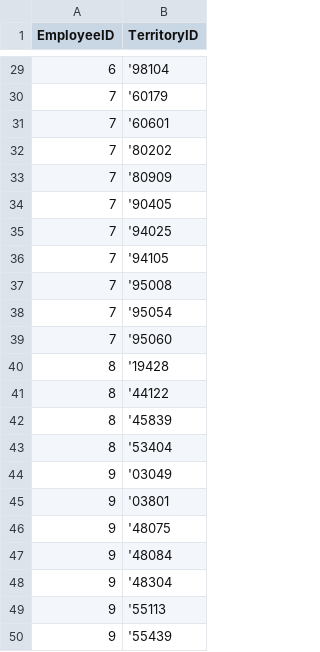
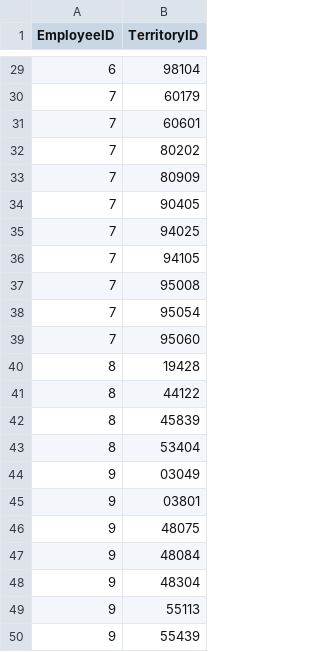
Before and after one commit to zzzprojects/EntityFramework-Effort, a CSV file: Main/Source/Effort.Test.Data/Northwind/Content/EmployeeTerritories.csv, drawn as a sheet; only a part is shown, gaps mark what is left out; the diff covers the shown part only.

```diff
--- a/Main/Source/Effort.Test.Data/Northwind/Content/EmployeeTerritories.csv
+++ b/Main/Source/Effort.Test.Data/Northwind/Content/EmployeeTerritories.csv
@@ -29,22 +29,22 @@ EmployeeID,TerritoryID
-"6","'98104"
-"7","'60179"
-"7","'60601"
-"7","'80202"
-"7","'80909"
-"7","'90405"
-"7","'94025"
-"7","'94105"
-"7","'95008"
-"7","'95054"
-"7","'95060"
-"8","'19428"
-"8","'44122"
-"8","'45839"
-"8","'53404"
-"9","'03049"
-"9","'03801"
-"9","'48075"
-"9","'48084"
-"9","'48304"
-"9","'55113"
-"9","'55439"
+6,"98104"
+7,"60179"
+7,"60601"
+7,"80202"
+7,"80909"
+7,"90405"
+7,"94025"
+7,"94105"
+7,"95008"
+7,"95054"
+7,"95060"
+8,"19428"
+8,"44122"
+8,"45839"
+8,"53404"
+9,"03049"
+9,"03801"
+9,"48075"
+9,"48084"
+9,"48304"
+9,"55113"
+9,"55439"
```
Also changed, not shown: 27 edited cells elsewhere in this file, Main/Source/Effort.Test.Data/Northwind/Content/Customers.csv, Main/Source/Effort.Test.Data/Northwind/Content/Employees.csv, 18 other files.
